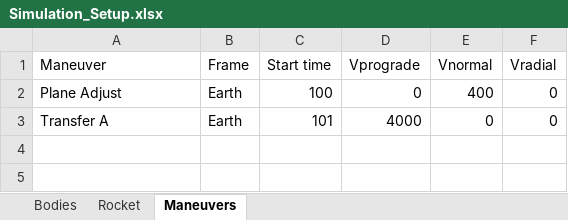
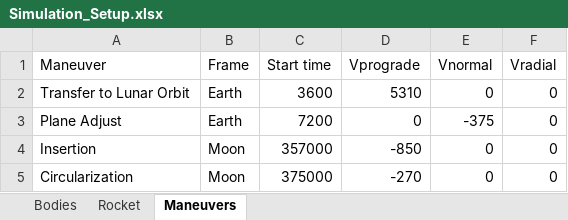
Before and after one commit to tysondanby/OrbitalManeuverVisualization, an Excel workbook: Simulation_Setup.xlsx, sheet Maneuvers, drawn as a sheet; values as stored, in another font and other column widths than the file's, no borders; removed rows and columns are numbered as before the commit, all else as after; the diff names each change by its address in the sheet, - before the commit and + after, or states it on an @@ line.

Commit message:
Fixed bugs with maneuvers displaying.

```diff
--- a/Simulation_Setup.xlsx (sheet Maneuvers)
+++ b/Simulation_Setup.xlsx (sheet Maneuvers)
+row 2: Transfer to Lunar Orbit | Earth | 3600 | 5310 | 0 | 0
-C3 (Start time): 100
+C3 (Start time): 7200
-E3 (Vnormal): 400
+E3 (Vnormal): -375
-row 3: Transfer A | Earth | 101 | 4000 | 0 | 0
+row 4: Insertion | Moon | 357000 | -850 | 0 | 0
+row 5: Circularization | Moon | 375000 | -270 | 0 | 0
```
Also changed, not shown: 3 other files.
